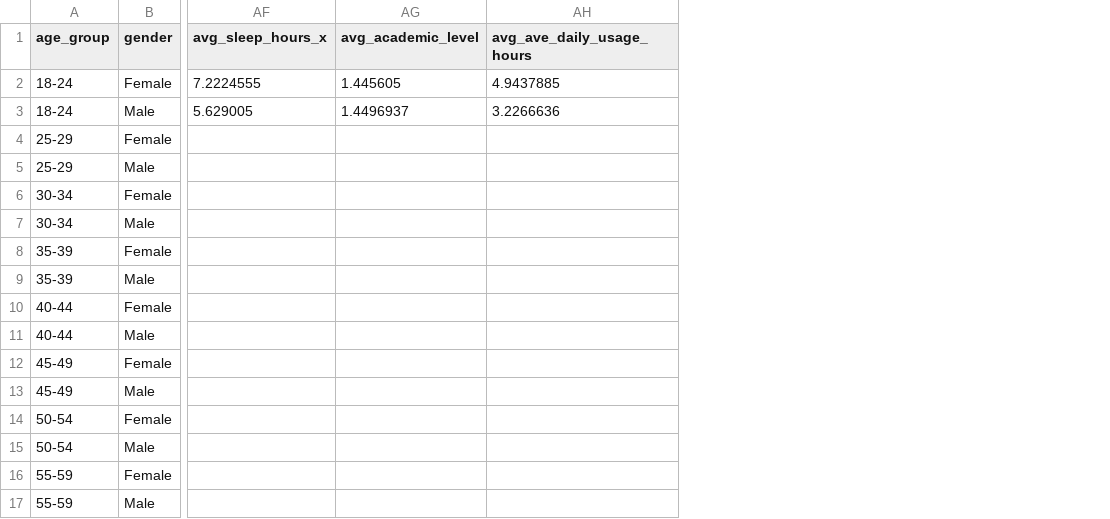
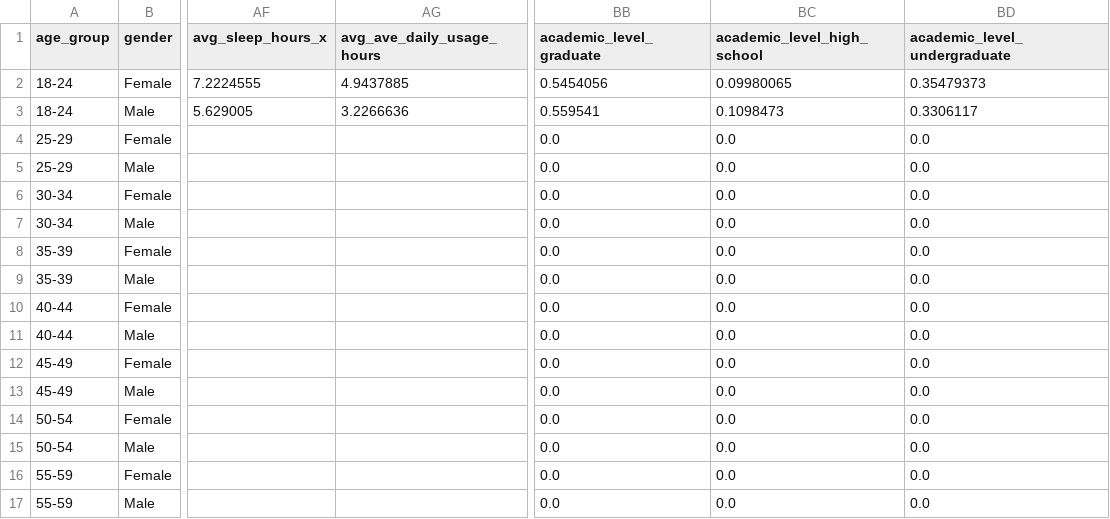
Before and after one commit to renine413/STADVDB-MCO1-GroupE, a CSV file: fact_student_summary.csv, drawn as a sheet; only a part is shown, gaps mark what is left out; removed rows and columns are numbered as before the commit, all else as after; the diff names each change by its address in the sheet, - before the commit and + after, or states it on an @@ line.

Commit message:
etl: load section implemented for mysql and csv for dim and fact tables

```diff
--- a/fact_student_summary.csv
+++ b/fact_student_summary.csv
-column AG (avg_academic_level), rows 2-3: 1.445605 | 1.4496937
+column BB (academic_level_graduate), rows 2-17: 0.5454056 | 0.559541 | 0.0 | 0.0 | 0.0 | 0.0 | 0.0 | 0.0 | 0.0 | 0.0 | 0.0 | 0.0 | 0.0 | 0.0 | 0.0 | 0.0
+column BC (academic_level_high_school), rows 2-17: 0.09980065 | 0.1098473 | 0.0 | 0.0 | 0.0 | 0.0 | 0.0 | 0.0 | 0.0 | 0.0 | 0.0 | 0.0 | 0.0 | 0.0 | 0.0 | 0.0
+column BD (academic_level_undergraduate), rows 2-17: 0.35479373 | 0.3306117 | 0.0 | 0.0 | 0.0 | 0.0 | 0.0 | 0.0 | 0.0 | 0.0 | 0.0 | 0.0 | 0.0 | 0.0 | 0.0 | 0.0
```
Also changed, not shown: 8 other files.
